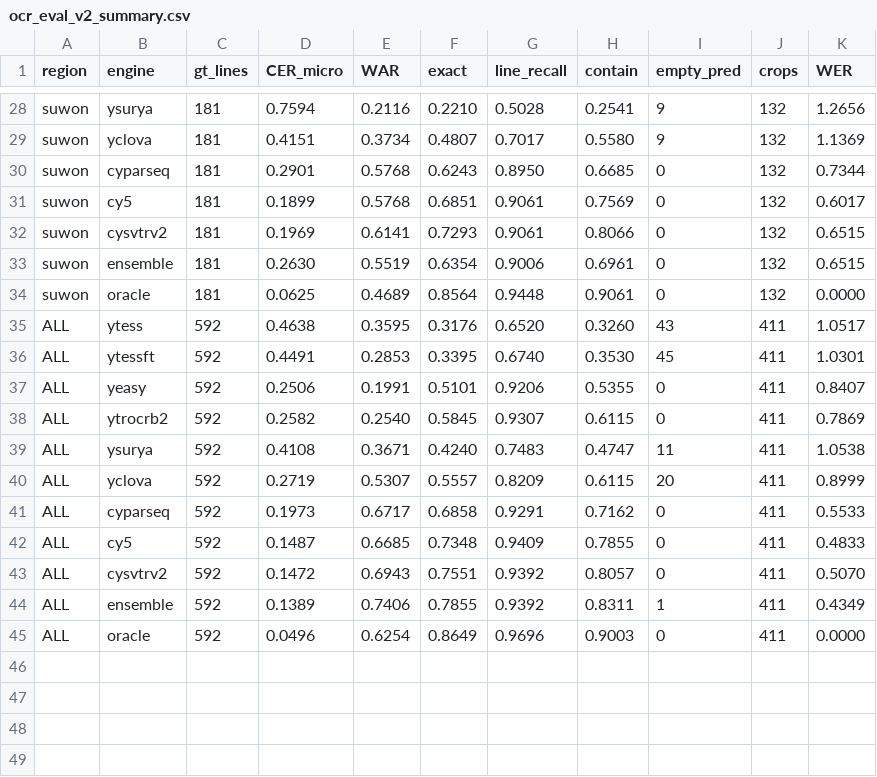
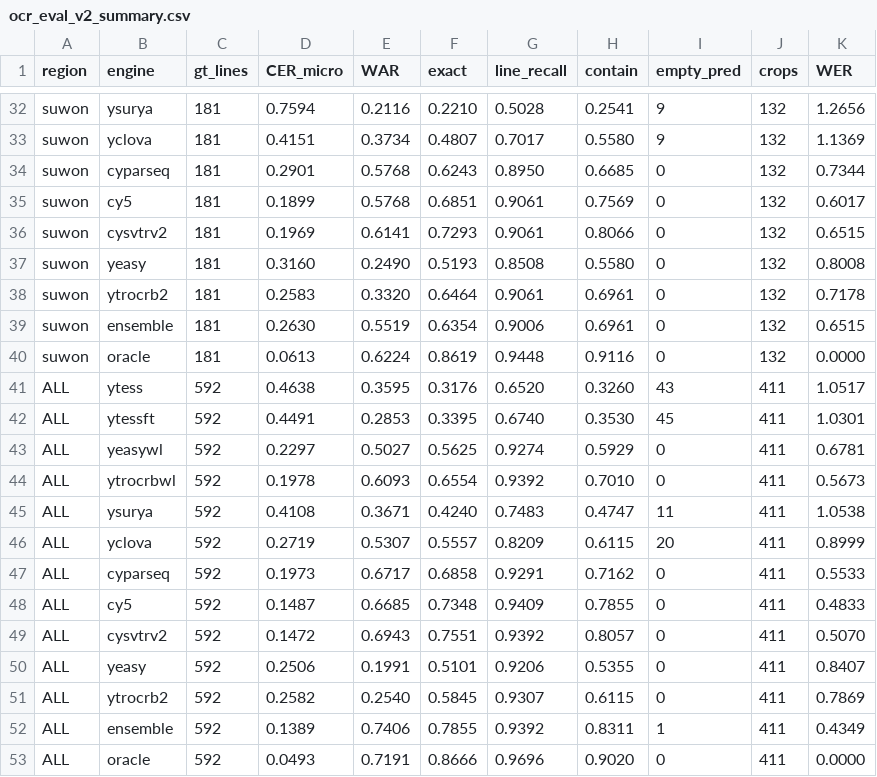
Before and after one commit to koreamax/GSV_SIGNBOARD, a CSV file: artifacts/gt/ocr_eval_v2_summary.csv, drawn as a sheet; only a part is shown, gaps mark what is left out; the diff covers the shown part only.

```diff
--- a/artifacts/gt/ocr_eval_v2_summary.csv
+++ b/artifacts/gt/ocr_eval_v2_summary.csv
@@ -32,8 +36,10 @@ suwon,cy5,181,0.1899,0.5768,0.6851,0.9061,0.7569,0,132,0.6017
 suwon,cysvtrv2,181,0.1969,0.6141,0.7293,0.9061,0.8066,0,132,0.6515
+suwon,yeasy,181,0.3160,0.2490,0.5193,0.8508,0.5580,0,132,0.8008
+suwon,ytrocrb2,181,0.2583,0.3320,0.6464,0.9061,0.6961,0,132,0.7178
 suwon,ensemble,181,0.2630,0.5519,0.6354,0.9006,0.6961,0,132,0.6515
-suwon,oracle,181,0.0625,0.4689,0.8564,0.9448,0.9061,0,132,0.0000
+suwon,oracle,181,0.0613,0.6224,0.8619,0.9448,0.9116,0,132,0.0000
 ALL,ytess,592,0.4638,0.3595,0.3176,0.6520,0.3260,43,411,1.0517
 ALL,ytessft,592,0.4491,0.2853,0.3395,0.6740,0.3530,45,411,1.0301
-ALL,yeasy,592,0.2506,0.1991,0.5101,0.9206,0.5355,0,411,0.8407
-ALL,ytrocrb2,592,0.2582,0.2540,0.5845,0.9307,0.6115,0,411,0.7869
+ALL,yeasywl,592,0.2297,0.5027,0.5625,0.9274,0.5929,0,411,0.6781
+ALL,ytrocrbwl,592,0.1978,0.6093,0.6554,0.9392,0.7010,0,411,0.5673
 ALL,ysurya,592,0.4108,0.3671,0.4240,0.7483,0.4747,11,411,1.0538
@@ -43,3 +49,5 @@ ALL,cy5,592,0.1487,0.6685,0.7348,0.9409,0.7855,0,411,0.4833
 ALL,cysvtrv2,592,0.1472,0.6943,0.7551,0.9392,0.8057,0,411,0.5070
+ALL,yeasy,592,0.2506,0.1991,0.5101,0.9206,0.5355,0,411,0.8407
+ALL,ytrocrb2,592,0.2582,0.2540,0.5845,0.9307,0.6115,0,411,0.7869
 ALL,ensemble,592,0.1389,0.7406,0.7855,0.9392,0.8311,1,411,0.4349
-ALL,oracle,592,0.0496,0.6254,0.8649,0.9696,0.9003,0,411,0.0000
+ALL,oracle,592,0.0493,0.7191,0.8666,0.9696,0.9020,0,411,0.0000
```
Also changed, not shown: 4 added rows and 44 edited cells elsewhere in this file, 6 other files.
